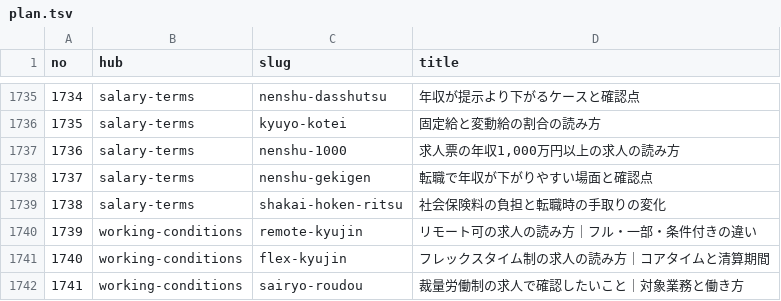
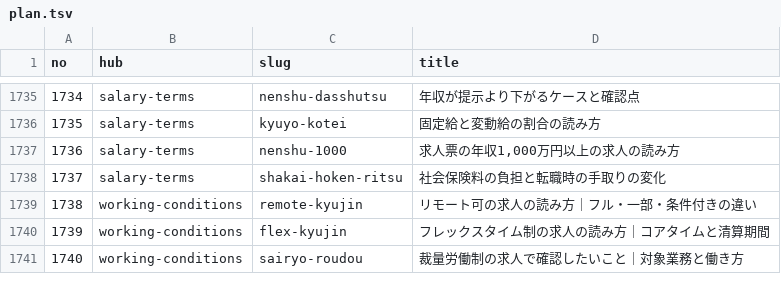
Before and after one commit to agentbest/jobsite, a TSV file: _guide/plan.tsv, drawn as a sheet; only a part is shown, gaps mark what is left out; removed rows and columns are numbered as before the commit, all else as after; the diff names each change by its address in the sheet, - before the commit and + after, or states it on an @@ line.

```diff
--- a/_guide/plan.tsv
+++ b/_guide/plan.tsv
-row 1738: 1737 | salary-terms | nenshu-gekigen | 転職で年収が下がりやすい場面と確認点
@@ column A (no) renumbered from row 1738 down @@
```
Also changed, not shown: 37 other files.
